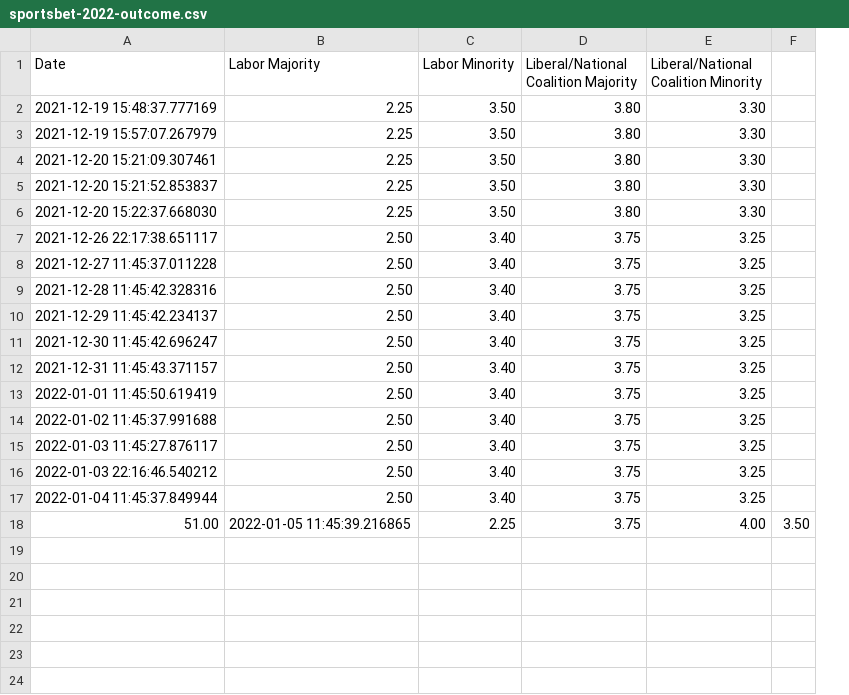
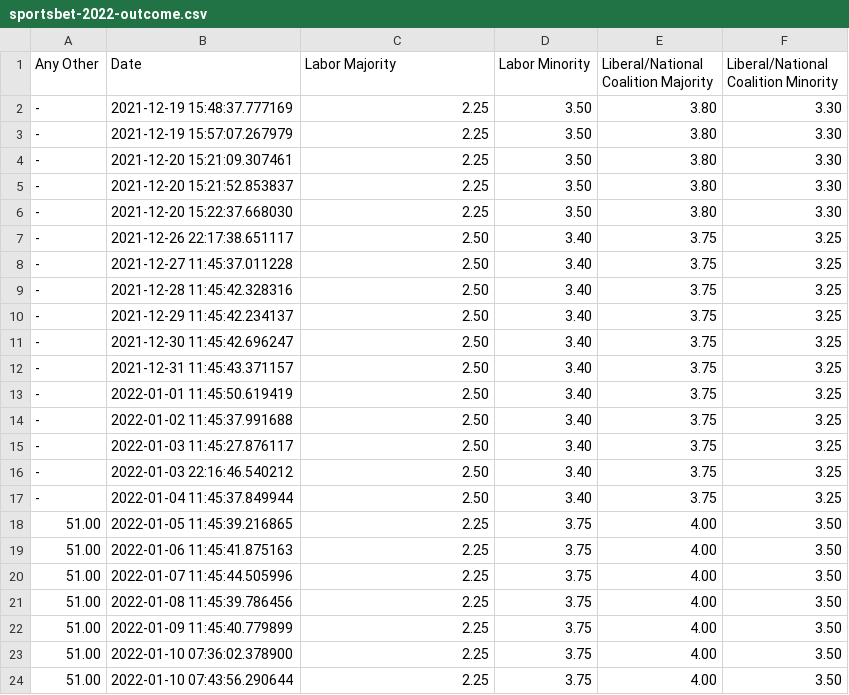
Before and after one commit to bpalmer4/Australian-Federal-Election-2022, a CSV file: historical-data/sportsbet-2022-outcome.csv, drawn as a sheet; removed rows and columns are numbered as before the commit, all else as after; the diff names each change by its address in the sheet, - before the commit and + after, or states it on an @@ line.

Commit message:
Change in how sportsbet presents its odds

```diff
--- a/historical-data/sportsbet-2022-outcome.csv
+++ b/historical-data/sportsbet-2022-outcome.csv
+column A (Any Other), rows 2-17: all -
-column F, empty
-row 18: 51.00 | 2022-01-05 11:45:39.216865 | 2.25 | 3.75 | 4.00 | 3.50
+row 18: 51.00 | 2022-01-05 11:45:39.216865 | 2.25 | 3.75 | 4.00 | 3.50
+row 19: 51.00 | 2022-01-06 11:45:41.875163 | 2.25 | 3.75 | 4.00 | 3.50
+row 20: 51.00 | 2022-01-07 11:45:44.505996 | 2.25 | 3.75 | 4.00 | 3.50
+row 21: 51.00 | 2022-01-08 11:45:39.786456 | 2.25 | 3.75 | 4.00 | 3.50
+row 22: 51.00 | 2022-01-09 11:45:40.779899 | 2.25 | 3.75 | 4.00 | 3.50
+row 23: 51.00 | 2022-01-10 07:36:02.378900 | 2.25 | 3.75 | 4.00 | 3.50
+row 24: 51.00 | 2022-01-10 07:43:56.290644 | 2.25 | 3.75 | 4.00 | 3.50
```
Also changed, not shown: 2 other files.
